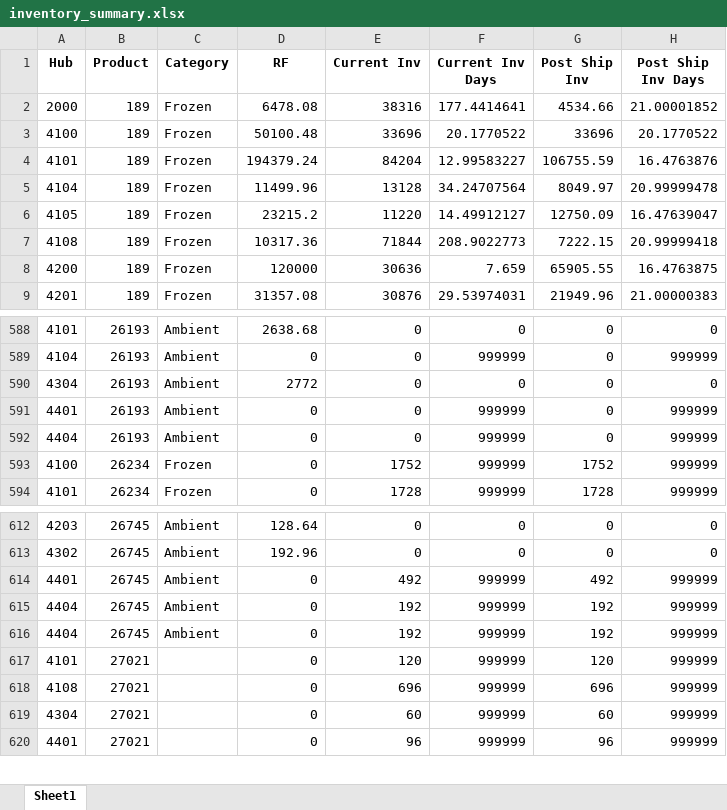
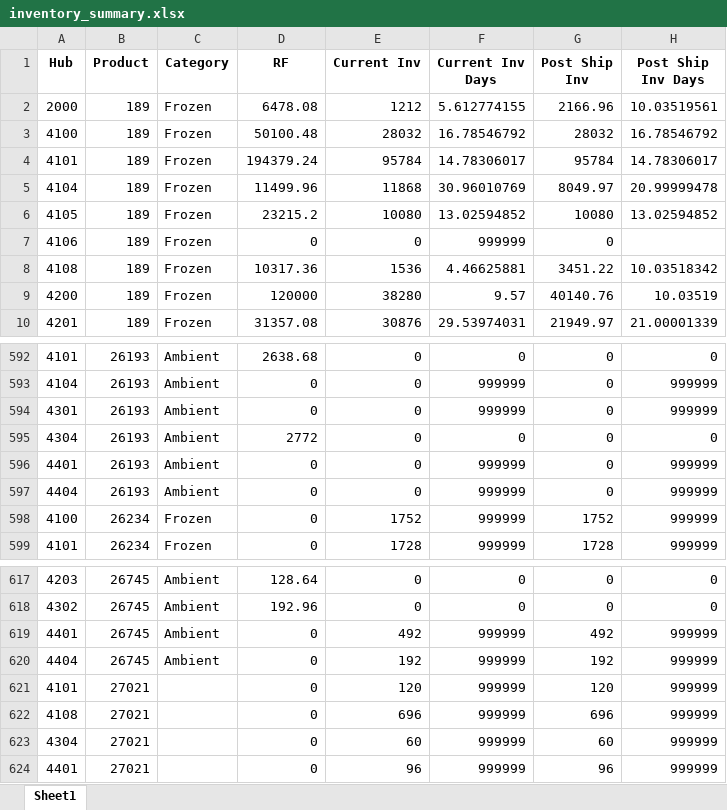
Before and after one commit to AryanGoyal2050/inventory-rebalancing-dashboard, an Excel workbook: outputs/inventory_summary.xlsx, sheet Sheet1, drawn as a sheet; only a part is shown, gaps mark what is left out; values as stored, in another font and other column widths than the file's, no borders; removed rows and columns are numbered as before the commit, all else as after; the diff covers the shown part only; the diff names each change by its address in the sheet, - before the commit and + after, or states it on an @@ line.

```diff
--- a/outputs/inventory_summary.xlsx (sheet Sheet1)
+++ b/outputs/inventory_summary.xlsx (sheet Sheet1)
-E2 (Current Inv): 38316
+E2 (Current Inv): 1212
-F2 (Current Inv Days): 177.4414641
+F2 (Current Inv Days): 5.612774155
-G2 (Post Ship Inv): 4534.66
+G2 (Post Ship Inv): 2166.96
-H2 (Post Ship Inv Days): 21.00001852
+H2 (Post Ship Inv Days): 10.03519561
-E3 (Current Inv): 33696
+E3 (Current Inv): 28032
-F3 (Current Inv Days): 20.1770522
+F3 (Current Inv Days): 16.78546792
-G3 (Post Ship Inv): 33696
+G3 (Post Ship Inv): 28032
-H3 (Post Ship Inv Days): 20.1770522
+H3 (Post Ship Inv Days): 16.78546792
-E4 (Current Inv): 84204
+E4 (Current Inv): 95784
-F4 (Current Inv Days): 12.99583227
+F4 (Current Inv Days): 14.78306017
-G4 (Post Ship Inv): 106755.59
+G4 (Post Ship Inv): 95784
-H4 (Post Ship Inv Days): 16.4763876
+H4 (Post Ship Inv Days): 14.78306017
-E5 (Current Inv): 13128
+E5 (Current Inv): 11868
-F5 (Current Inv Days): 34.24707564
+F5 (Current Inv Days): 30.96010769
-E6 (Current Inv): 11220
+E6 (Current Inv): 10080
-F6 (Current Inv Days): 14.49912127
+F6 (Current Inv Days): 13.02594852
-G6 (Post Ship Inv): 12750.09
+G6 (Post Ship Inv): 10080
-H6 (Post Ship Inv Days): 16.47639047
+H6 (Post Ship Inv Days): 13.02594852
+row 7: 4106 | 189 | Frozen | 0 | 0 | 999999 | 0
-E8 (Current Inv): 71844
+E8 (Current Inv): 1536
-F8 (Current Inv Days): 208.9022773
+F8 (Current Inv Days): 4.46625881
-G8 (Post Ship Inv): 7222.15
+G8 (Post Ship Inv): 3451.22
-H8 (Post Ship Inv Days): 20.99999418
+H8 (Post Ship Inv Days): 10.03518342
-E9 (Current Inv): 30636
+E9 (Current Inv): 38280
-F9 (Current Inv Days): 7.659
+F9 (Current Inv Days): 9.57
-G9 (Post Ship Inv): 65905.55
+G9 (Post Ship Inv): 40140.76
-H9 (Post Ship Inv Days): 16.4763875
+H9 (Post Ship Inv Days): 10.03519
-G10 (Post Ship Inv): 21949.96
+G10 (Post Ship Inv): 21949.97
-H10 (Post Ship Inv Days): 21.00000383
+H10 (Post Ship Inv Days): 21.00001339
+row 594: 4301 | 26193 | Ambient | 0 | 0 | 999999 | 0 | 999999
-row 616: 4404 | 26745 | Ambient | 0 | 192 | 999999 | 192 | 999999
```
Also changed, not shown: 5 added rows, 3 removed rows and 1614 edited cells elsewhere in this sheet, inputs/vp_sheet_21_05.xlsx, outputs/route_analysis.xlsx, 5 other files.
